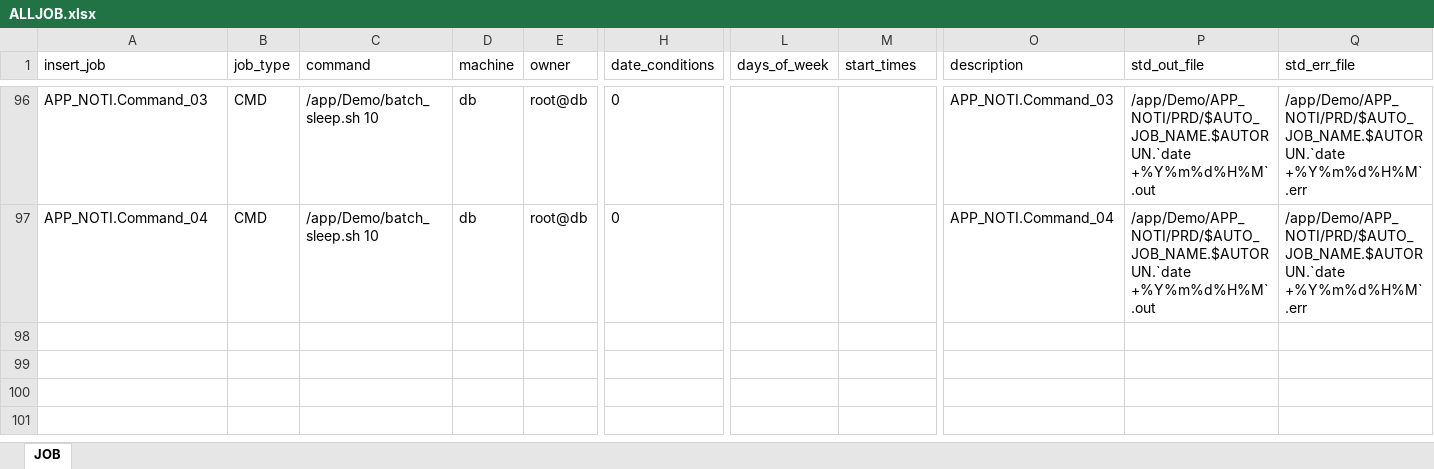
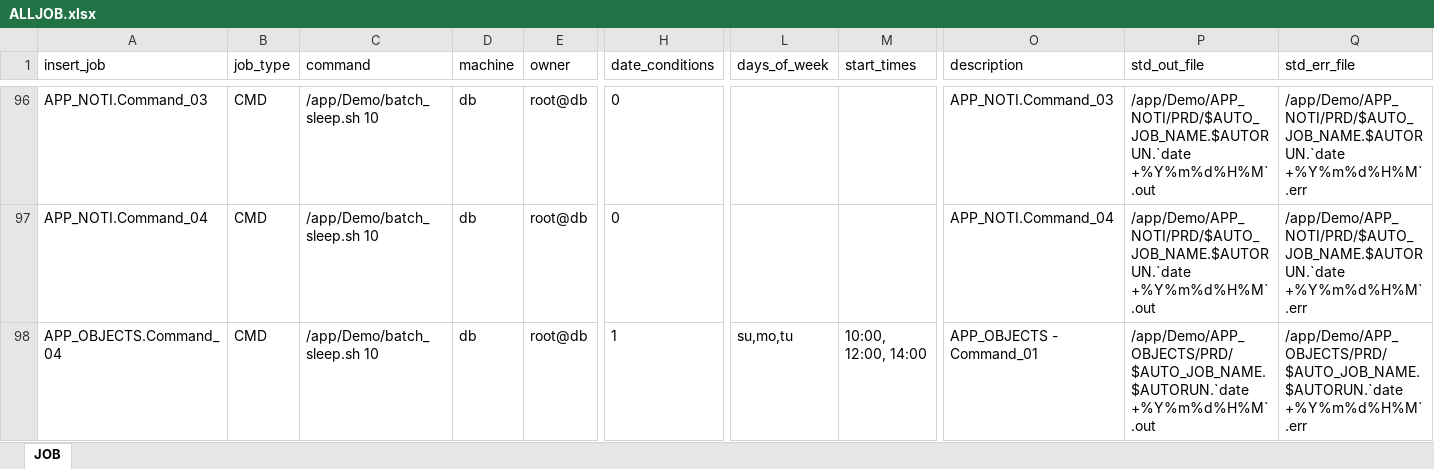
Before and after one commit to Cheung-man/Convert-AutosysJob, an Excel workbook: ALLJOB.xlsx, sheet JOB, drawn as a sheet; only a part is shown, gaps mark what is left out; values as stored, in another font and other column widths than the file's, no borders; rows hold the shown columns only; the diff names each change by its address in the sheet, - before the commit and + after, or states it on an @@ line.

```diff
--- a/ALLJOB.xlsx (sheet JOB)
+++ b/ALLJOB.xlsx (sheet JOB)
+row 98: APP_OBJECTS.Command_04 | CMD | /app/Demo/batch_sleep.sh 10 | db | root@db | 1 | su,mo,tu | 10:00, 12:00, 14:00 | APP_OBJECTS - Command_01 | /app/Demo/APP_OBJECTS/PRD/$AUTO_JOB_NAME.$AUTORUN.`date +%Y%m%d%H%M`.out | /app/Demo/APP_OBJECTS/PRD/$AUTO_JOB_NAME.$AUTORUN.`date +%Y%m%d%H%M`.err
```
Also changed, not shown: C_ALLJOB.xlsx, 4 other files.
